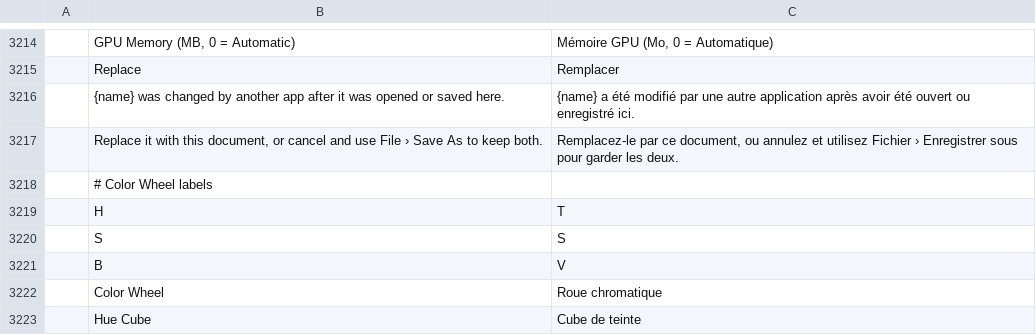
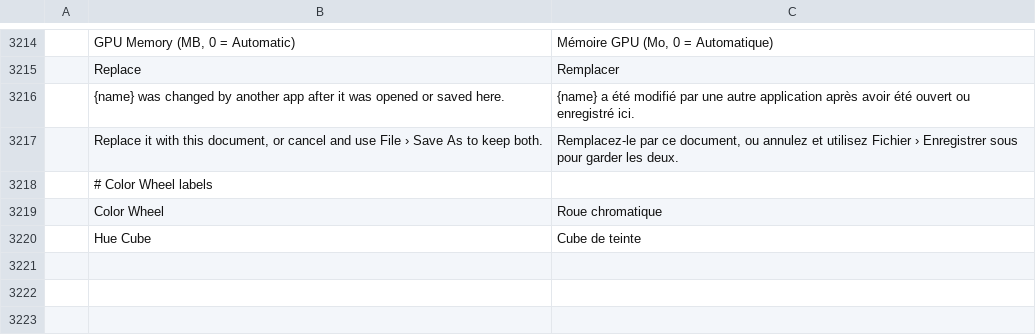
Before and after one commit to SonaliHar/photocraft, a TSV file: crates/ui-egui/src/i18n/fr.tsv, drawn as a sheet; only a part is shown, gaps mark what is left out; the diff names each change by its address in the sheet, - before the commit and + after, or states it on an @@ line.

Commit message:
fix: keep remembered hue for grey in Color Wheel and scope French translations

```diff
--- a/crates/ui-egui/src/i18n/fr.tsv
+++ b/crates/ui-egui/src/i18n/fr.tsv
-row 3219:  | H | T
-row 3220:  | S | S
-row 3221:  | B | V
```
Also changed, not shown: 2 other files.
